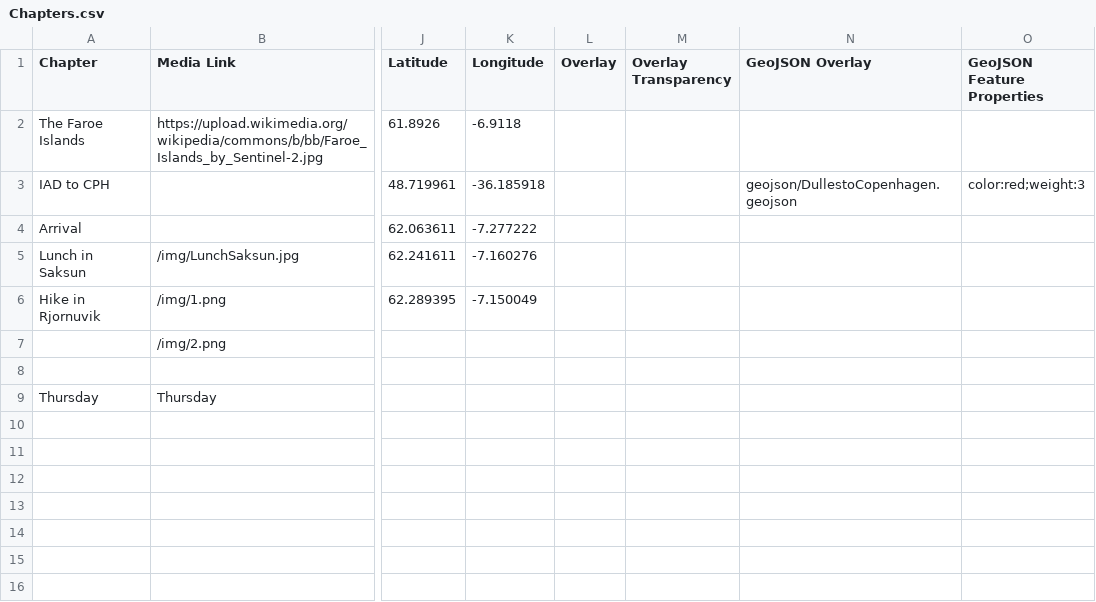
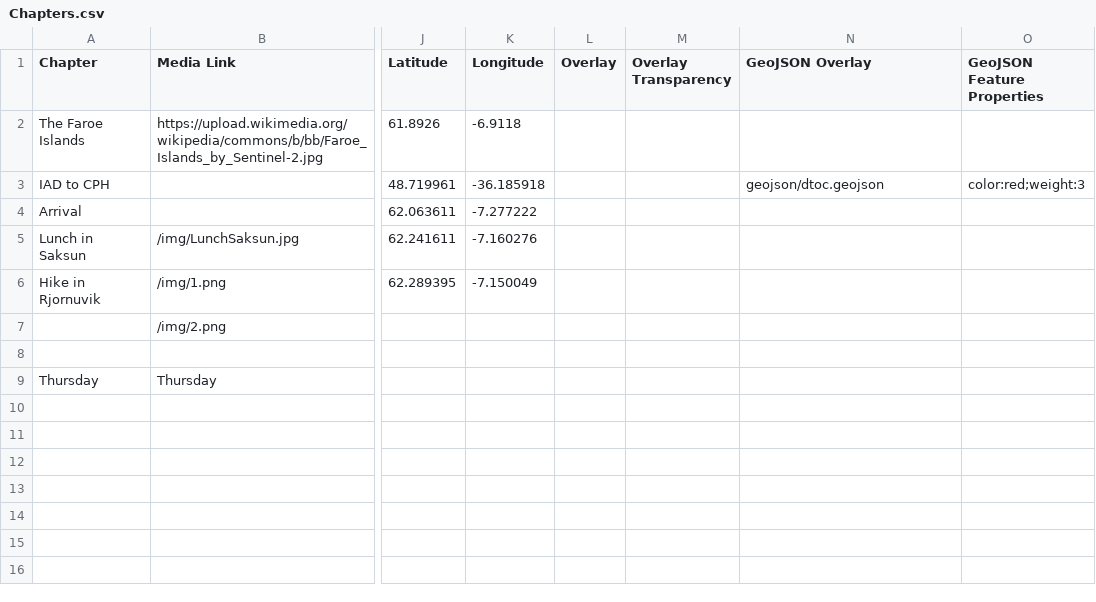
Before and after one commit to Dalbinator/Dalbinator.github.io, a CSV file: csv/Chapters.csv, drawn as a sheet; only a part is shown, gaps mark what is left out; the diff names each change by its address in the sheet, - before the commit and + after, or states it on an @@ line.

Commit message:
geojson

```diff
--- a/csv/Chapters.csv
+++ b/csv/Chapters.csv
-N3 (GeoJSON Overlay): geojson/DullestoCopenhagen.geojson
+N3 (GeoJSON Overlay): geojson/dtoc.geojson
```
Also changed, not shown: 1 other file.
